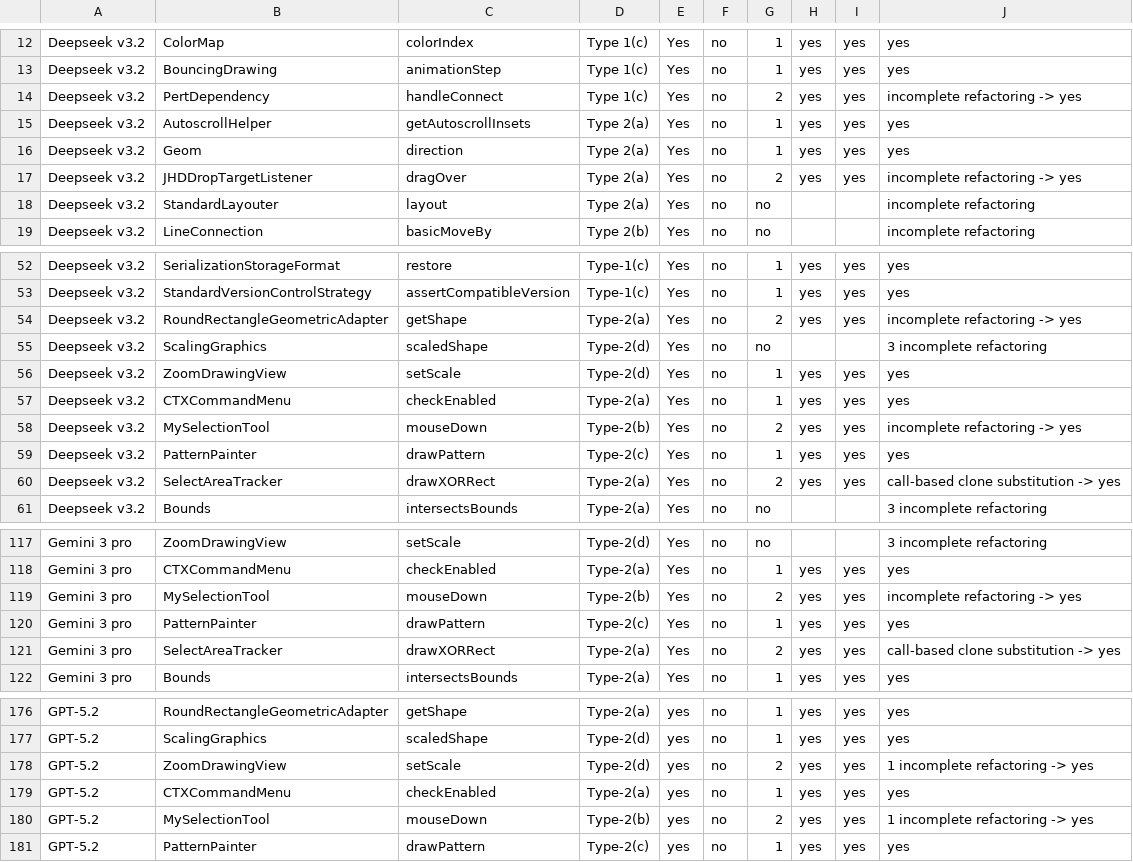
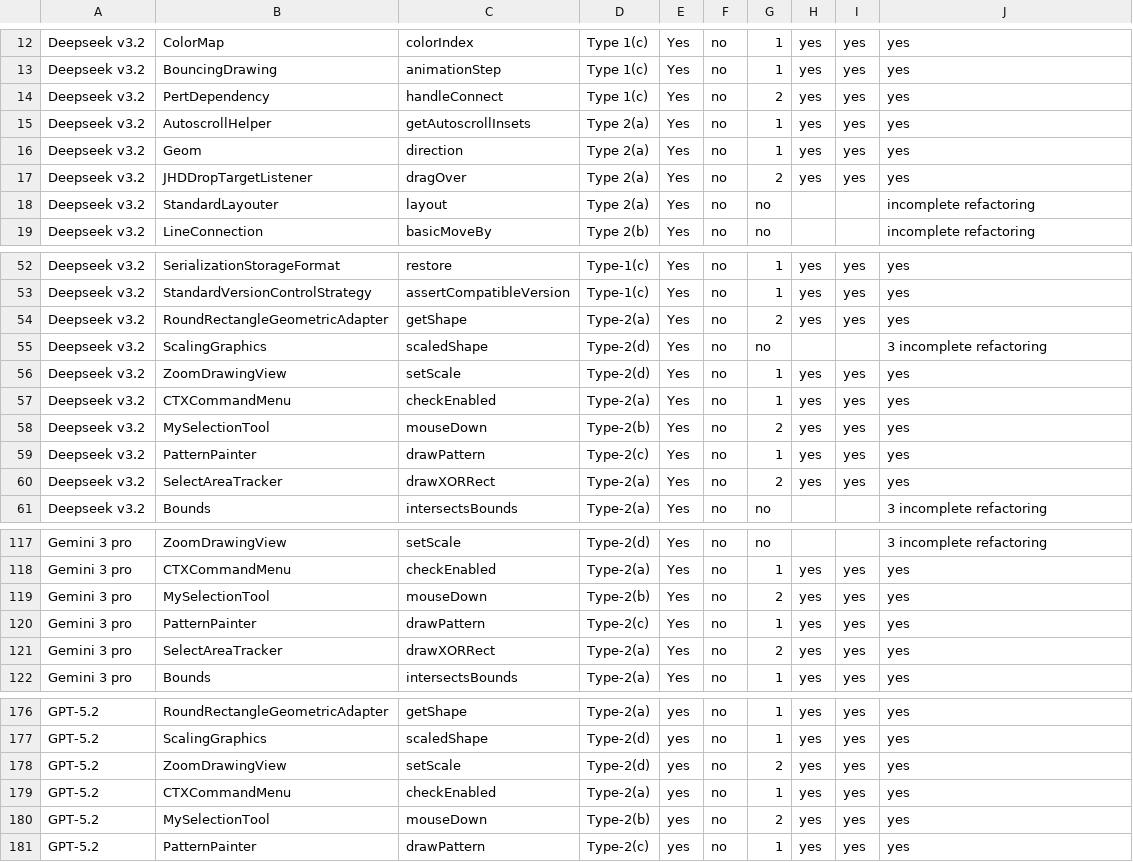
Before and after one commit to byte-shadow37/replicate_pack, a CSV file: downloads/results_multiagent.csv, drawn as a sheet; only a part is shown, gaps mark what is left out; the diff covers the shown part only.

```diff
--- a/downloads/results_multiagent.csv
+++ b/downloads/results_multiagent.csv
@@ -13,6 +13,6 @@ Deepseek v3.2,ColorMap,colorIndex,Type 1(c),Yes,no,1,yes,yes,yes
 Deepseek v3.2,BouncingDrawing,animationStep,Type 1(c),Yes,no,1,yes,yes,yes
-Deepseek v3.2,PertDependency,handleConnect,Type 1(c),Yes,no,2,yes,yes,incomplete refactoring -> yes
+Deepseek v3.2,PertDependency,handleConnect,Type 1(c),Yes,no,2,yes,yes,yes
 Deepseek v3.2,AutoscrollHelper,getAutoscrollInsets,Type 2(a),Yes,no,1,yes,yes,yes
 Deepseek v3.2,Geom ,direction,Type 2(a),Yes,no,1,yes,yes,yes
-Deepseek v3.2,JHDDropTargetListener,dragOver,Type 2(a),Yes,no,2,yes,yes,incomplete refactoring -> yes
+Deepseek v3.2,JHDDropTargetListener,dragOver,Type 2(a),Yes,no,2,yes,yes,yes
 Deepseek v3.2,StandardLayouter,layout,Type 2(a),Yes,no,no,,,incomplete refactoring
@@ -53,3 +53,3 @@ Deepseek v3.2,SerializationStorageFormat,restore,Type-1(c),Yes,no,1,yes,yes,yes
 Deepseek v3.2,StandardVersionControlStrategy,assertCompatibleVersion,Type-1(c),Yes,no,1,yes,yes,yes
-Deepseek v3.2,RoundRectangleGeometricAdapter,getShape,Type-2(a),Yes,no,2,yes,yes,incomplete refactoring -> yes
+Deepseek v3.2,RoundRectangleGeometricAdapter,getShape,Type-2(a),Yes,no,2,yes,yes,yes
 Deepseek v3.2,ScalingGraphics,scaledShape,Type-2(d),Yes,no,no,,,3 incomplete refactoring
@@ -57,5 +57,5 @@ Deepseek v3.2,ZoomDrawingView,setScale,Type-2(d),Yes,no,1,yes,yes,yes
 Deepseek v3.2,CTXCommandMenu,checkEnabled,Type-2(a),Yes,no,1,yes,yes,yes
-Deepseek v3.2,MySelectionTool,mouseDown,Type-2(b),Yes,no,2,yes,yes,incomplete refactoring -> yes
+Deepseek v3.2,MySelectionTool,mouseDown,Type-2(b),Yes,no,2,yes,yes,yes
 Deepseek v3.2,PatternPainter,drawPattern,Type-2(c),Yes,no,1,yes,yes,yes
-Deepseek v3.2,SelectAreaTracker,drawXORRect,Type-2(a),Yes,no,2,yes,yes,call-based clone substitution -> yes
+Deepseek v3.2,SelectAreaTracker,drawXORRect,Type-2(a),Yes,no,2,yes,yes,yes
 Deepseek v3.2,Bounds,intersectsBounds,Type-2(a),Yes,no,no,,,3 incomplete refactoring
@@ -118,5 +118,5 @@ Gemini 3 pro,ZoomDrawingView,setScale,Type-2(d),Yes,no,no,,,3 incomplete refacto
 Gemini 3 pro,CTXCommandMenu,checkEnabled,Type-2(a),Yes,no,1,yes,yes,yes
-Gemini 3 pro,MySelectionTool,mouseDown,Type-2(b),Yes,no,2,yes,yes,incomplete refactoring -> yes
+Gemini 3 pro,MySelectionTool,mouseDown,Type-2(b),Yes,no,2,yes,yes,yes
 Gemini 3 pro,PatternPainter,drawPattern,Type-2(c),Yes,no,1,yes,yes,yes
-Gemini 3 pro,SelectAreaTracker,drawXORRect,Type-2(a),Yes,no,2,yes,yes,call-based clone substitution -> yes
+Gemini 3 pro,SelectAreaTracker,drawXORRect,Type-2(a),Yes,no,2,yes,yes,yes
 Gemini 3 pro,Bounds,intersectsBounds,Type-2(a),Yes,no,1,yes,yes,yes
@@ -177,5 +177,5 @@ GPT-5.2,RoundRectangleGeometricAdapter,getShape,Type-2(a),yes,no,1,yes,yes,yes
 GPT-5.2,ScalingGraphics,scaledShape,Type-2(d),yes,no,1,yes,yes,yes
-GPT-5.2,ZoomDrawingView,setScale,Type-2(d),yes,no,2,yes,yes,1 incomplete refactoring -> yes
+GPT-5.2,ZoomDrawingView,setScale,Type-2(d),yes,no,2,yes,yes,yes
 GPT-5.2,CTXCommandMenu,checkEnabled,Type-2(a),yes,no,1,yes,yes,yes
-GPT-5.2,MySelectionTool,mouseDown,Type-2(b),yes,no,2,yes,yes,1 incomplete refactoring -> yes
+GPT-5.2,MySelectionTool,mouseDown,Type-2(b),yes,no,2,yes,yes,yes
 GPT-5.2,PatternPainter,drawPattern,Type-2(c),yes,no,1,yes,yes,yes
```
Also changed, not shown: 32 edited cells elsewhere in this file, downloads/results_singlellm.csv.
